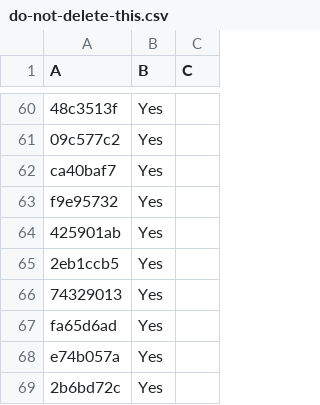
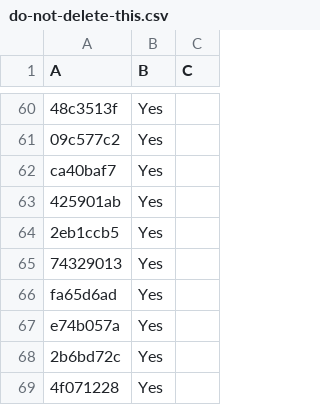
Before and after one commit to LightspeedBalls/data, a CSV file: do-not-delete-this.csv, drawn as a sheet; only a part is shown, gaps mark what is left out; the shorter side is filled out with more unchanged rows; the diff names each change by its address in the sheet, - before the commit and + after, or states it on an @@ line.

Commit message:
Update

```diff
--- a/do-not-delete-this.csv
+++ b/do-not-delete-this.csv
-row 63: f9e95732 | Yes
```
